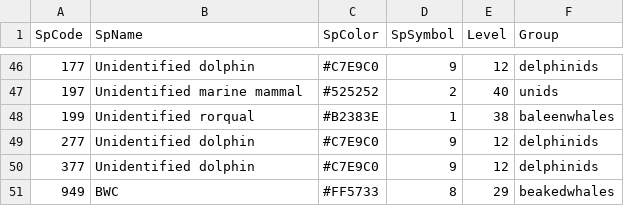
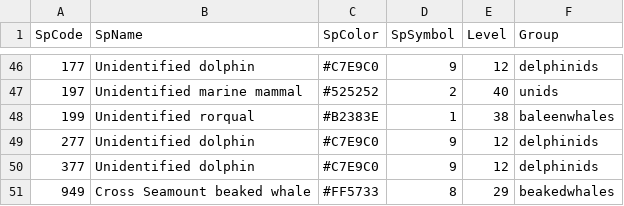
Before and after one commit to PIFSC-Protected-Species-Division/cruise-maps-live, a CSV file: inputs/SpeciesCodestoNames.csv, drawn as a sheet; only a part is shown, gaps mark what is left out.

```diff
--- a/inputs/SpeciesCodestoNames.csv
+++ b/inputs/SpeciesCodestoNames.csv
@@ -50,2 +50,2 @@ SpCode,SpName,SpColor,SpSymbol,Level,Group
 377,Unidentified dolphin,#C7E9C0,9,12,delphinids
-949,BWC,#FF5733,8,29,beakedwhales
+949,Cross Seamount beaked whale,#FF5733,8,29,beakedwhales
```
Also changed, not shown: 1 other file.
